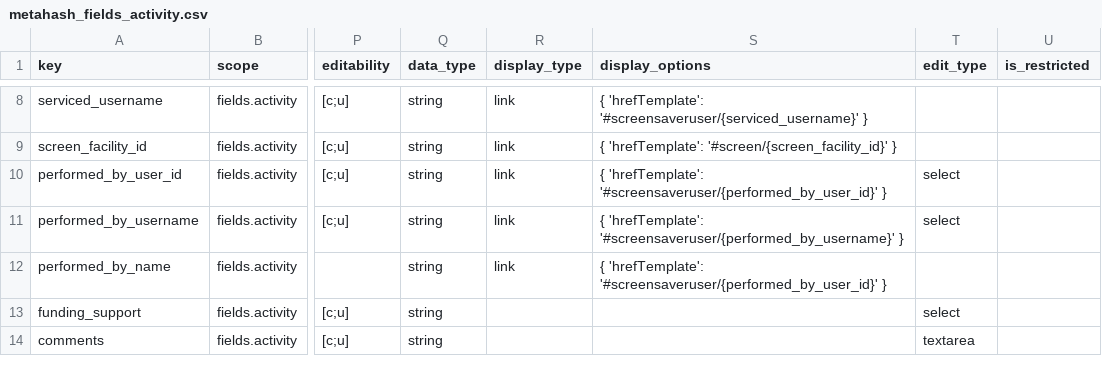
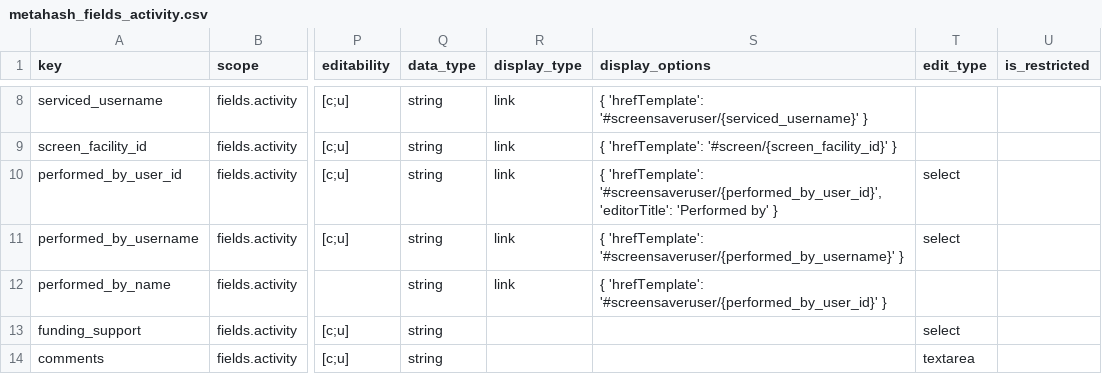
Before and after one commit to seanderickson/lims, a CSV file: db/static/api_init/metahash_fields_activity.csv, drawn as a sheet; only a part is shown, gaps mark what is left out; the diff names each change by its address in the sheet, - before the commit and + after, or states it on an @@ line.

```diff
--- a/db/static/api_init/metahash_fields_activity.csv
+++ b/db/static/api_init/metahash_fields_activity.csv
-S10 (display_options): { 'hrefTemplate': '#screensaveruser/{performed_by_user_id}' }
+S10 (display_options): { 'hrefTemplate': '#screensaveruser/{performed_by_user_id}', 'editorTitle': 'Performed by' }
```
Also changed, not shown: db/static/api_init/metahash_fields_libraryscreening.csv, db/static/api_init/metahash_fields_silencingreagent.csv, 2 other files.
